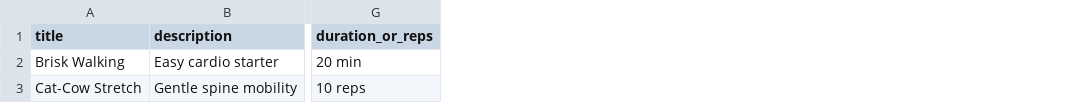
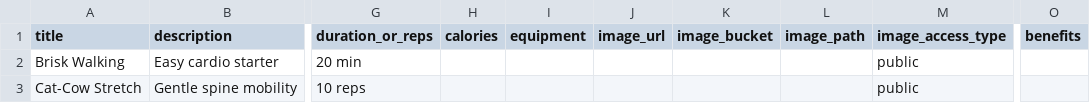
Before and after one commit to VineetAppTest/healthyme-app, a CSV file: data/exercises.csv, drawn as a sheet; only a part is shown, gaps mark what is left out; the diff names each change by its address in the sheet, - before the commit and + after, or states it on an @@ line.

```diff
--- a/data/exercises.csv
+++ b/data/exercises.csv
+column H (calories), empty
+column I (equipment), empty
+column J (image_url), empty
+column K (image_bucket), empty
+column L (image_path), empty
+column M (image_access_type), rows 2-3: public | public
+column O (benefits), empty
```
Also changed, not shown: data/recipes.csv, 9 other files.
